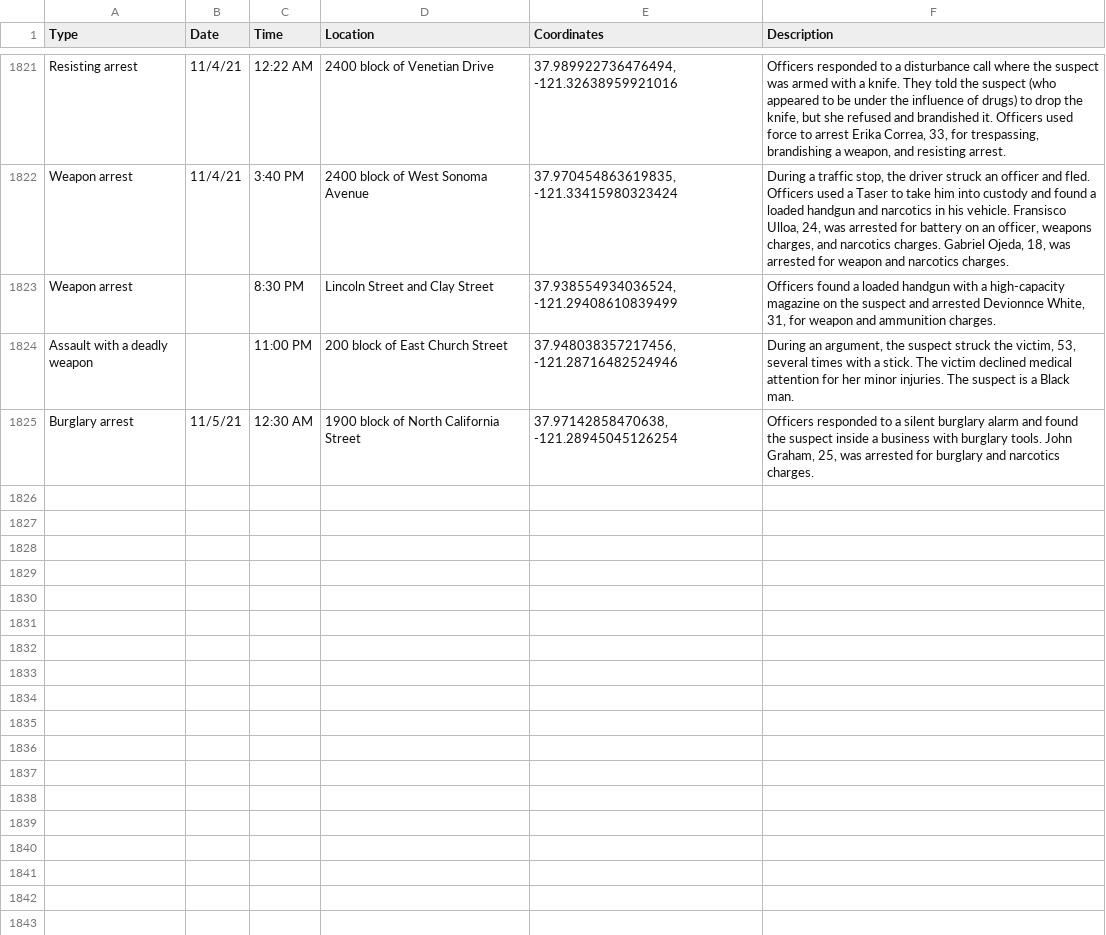
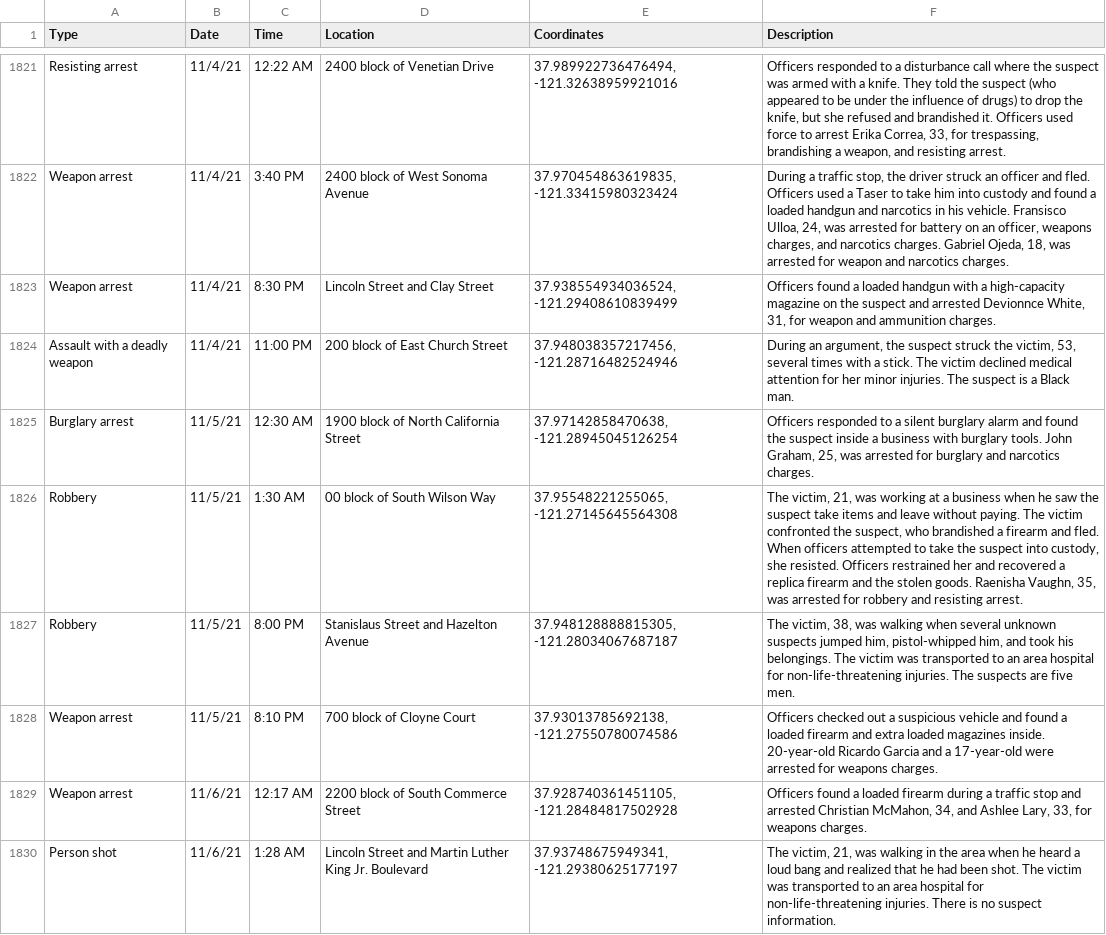
Before and after one commit to miriamwaldvogel/209politics, a CSV file: projects/crimemaps/data/stockton.csv, drawn as a sheet; only a part is shown, gaps mark what is left out.

```diff
--- a/projects/crimemaps/data/stockton.csv
+++ b/projects/crimemaps/data/stockton.csv
@@ -1822,4 +1822,9 @@ Resisting arrest,11/4/21,12:22 AM,2400 block of Venetian Drive,"37.9899227364764
 Weapon arrest,11/4/21,3:40 PM,2400 block of West Sonoma Avenue,"37.970454863619835, -121.33415980323424","During a traffic stop, the driver struck an officer and fled. Officers used a Taser to take him into custody and found a loaded handgun and narcotics in his vehicle. Fransisco Ulloa, 24, was arrested for battery on an officer, weapons charges, and narcotics charges. Gabriel Ojeda, 18, was arrested for weapon and narcotics charges."
-Weapon arrest,,8:30 PM,Lincoln Street and Clay Street,"37.938554934036524, -121.29408610839499","Officers found a loaded handgun with a high-capacity magazine on the suspect and arrested Devionnce White, 31, for weapon and ammunition charges."
-Assault with a deadly weapon,,11:00 PM,200 block of East Church Street,"37.948038357217456, -121.28716482524946","During an argument, the suspect struck the victim, 53, several times with a stick. The victim declined medical attention for her minor injuries. The suspect is a Black man."
+Weapon arrest,11/4/21,8:30 PM,Lincoln Street and Clay Street,"37.938554934036524, -121.29408610839499","Officers found a loaded handgun with a high-capacity magazine on the suspect and arrested Devionnce White, 31, for weapon and ammunition charges."
+Assault with a deadly weapon,11/4/21,11:00 PM,200 block of East Church Street,"37.948038357217456, -121.28716482524946","During an argument, the suspect struck the victim, 53, several times with a stick. The victim declined medical attention for her minor injuries. The suspect is a Black man."
 Burglary arrest,11/5/21,12:30 AM,1900 block of North California Street,"37.97142858470638, -121.28945045126254","Officers responded to a silent burglary alarm and found the suspect inside a business with burglary tools. John Graham, 25, was arrested for burglary and narcotics charges."
+Robbery,11/5/21,1:30 AM,00 block of South Wilson Way,"37.95548221255065, -121.27145645564308","The victim, 21, was working at a business when he saw the suspect take items and leave without paying. The victim confronted the suspect, who brandished a firearm and fled. When officers attempted to take the suspect into custody, she resisted. Officers restrained her and recovered a replica firearm and the stolen goods. Raenisha Vaughn, 35, was arrested for robbery and resisting arrest."
+Robbery,11/5/21,8:00 PM,Stanislaus Street and Hazelton Avenue,"37.948128888815305, -121.28034067687187","The victim, 38, was walking when several unknown suspects jumped him, pistol-whipped him, and took his belongings. The victim was transported to an area hospital for non-life-threatening injuries. The suspects are five men."
+Weapon arrest,11/5/21,8:10 PM,700 block of Cloyne Court,"37.93013785692138, -121.27550780074586",Officers checked out a suspicious vehicle and found a loaded firearm and extra loaded magazines inside. 20-year-old Ricardo Garcia and a 17-year-old were arrested for weapons charges.
+Weapon arrest,11/6/21,12:17 AM,2200 block of South Commerce Street,"37.928740361451105, -121.28484817502928","Officers found a loaded firearm during a traffic stop and arrested Christian McMahon, 34, and Ashlee Lary, 33, for weapons charges."
+Person shot,11/6/21,1:28 AM,Lincoln Street and Martin Luther King Jr. Boulevard,"37.93748675949341, -121.29380625177197","The victim, 21, was walking in the area when he heard a loud bang and realized that he had been shot. The victim was transported to an area hospital for non-life-threatening injuries. There is no suspect information."
```
Also changed, not shown: 1 other file.
